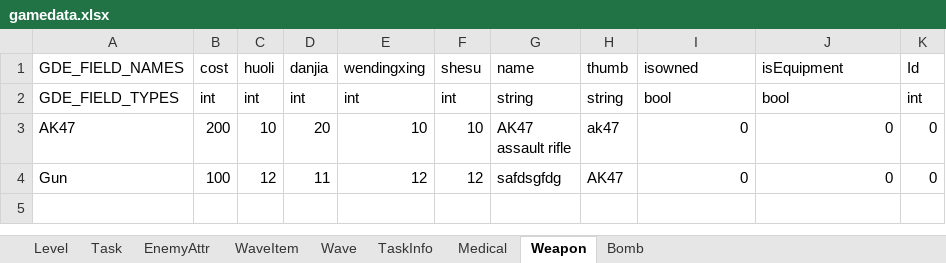
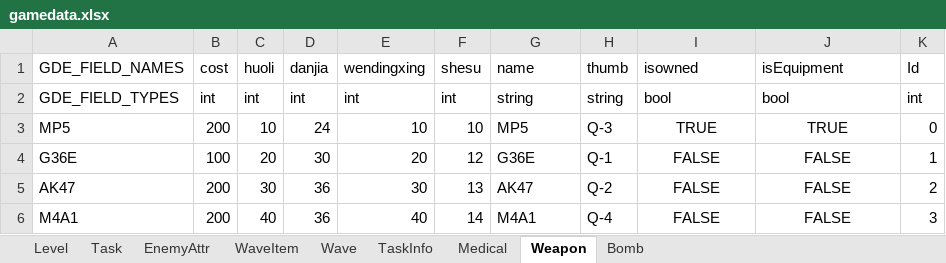
Before and after one commit to yantian001/3dshooter, an Excel workbook: gamedata.xlsx, sheet Weapon, drawn as a sheet; values as stored, in another font and other column widths than the file's, no borders; removed rows and columns are numbered as before the commit, all else as after; ↵ is a line break in a cell; the diff names each change by its address in the sheet, - before the commit and + after, or states it on an @@ line.

```diff
--- a/gamedata.xlsx (sheet Weapon)
+++ b/gamedata.xlsx (sheet Weapon)
+row 3: MP5 | 200 | 10 | 24 | 10 | 10 | MP5 | Q-3 | TRUE | TRUE | 0
+row 4: G36E | 100 | 20 | 30 | 20 | 12 | G36E | Q-1 | FALSE | FALSE | 1
-C5 (huoli): 10
+C5 (huoli): 30
-D5 (danjia): 20
+D5 (danjia): 36
-E5 (wendingxing): 10
+E5 (wendingxing): 30
-F5 (shesu): 10
+F5 (shesu): 13
-G5 (name): AK47 ↵ assault rifle
+G5 (name): AK47
-H5 (thumb): ak47
+H5 (thumb): Q-2
-I5 (isowned): 0
+I5 (isowned): FALSE
-I5:J5 alignment: right
+I5:J5 alignment: center
-J5 (isEquipment): 0
+J5 (isEquipment): FALSE
-K5 (Id): 0
+K5 (Id): 2
-row 4: Gun | 100 | 12 | 11 | 12 | 12 | safdsgfdg | AK47 | 0 | 0 | 0
+row 6: M4A1 | 200 | 40 | 36 | 40 | 14 | M4A1 | Q-4 | FALSE | FALSE | 3
```
Also changed, not shown: sheet Task, sheet TaskInfo, sheet Level, formulas that keep their value, 58 other files.
